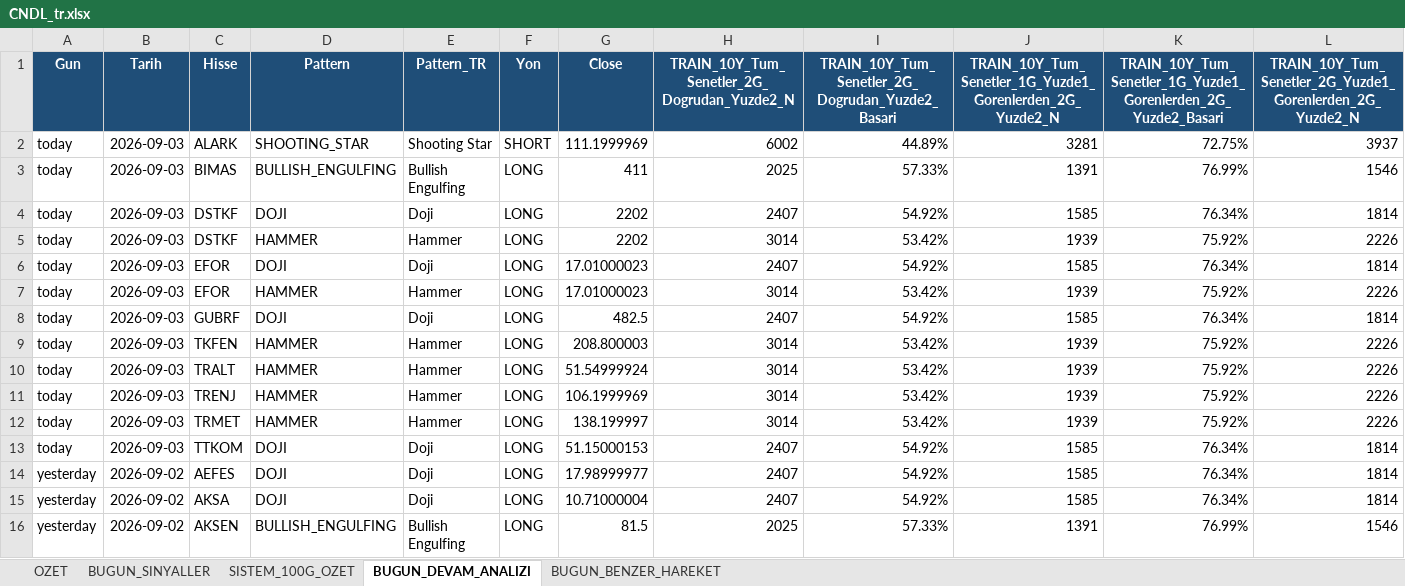
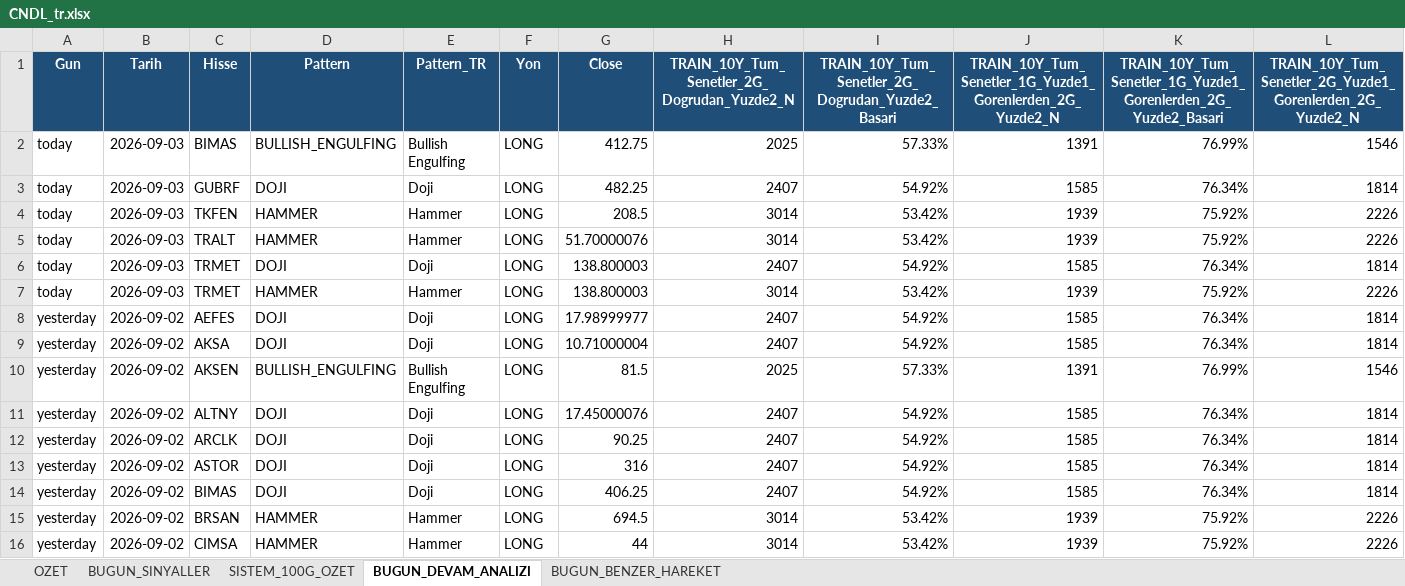
Before and after one commit to serkanche/portfoy, an Excel workbook: CNDL_tr.xlsx, sheet BUGUN_DEVAM_ANALIZI, drawn as a sheet; only a part is shown; the shorter side is filled out with more unchanged rows; values as stored, in another font and other column widths than the file's, no borders; removed rows and columns are numbered as before the commit, all else as after; rows hold the shown columns only; the diff names each change by its address in the sheet, - before the commit and + after, or states it on an @@ line.

```diff
--- a/CNDL_tr.xlsx (sheet BUGUN_DEVAM_ANALIZI)
+++ b/CNDL_tr.xlsx (sheet BUGUN_DEVAM_ANALIZI)
-row 2: today | 2026-09-03 | ALARK | SHOOTING_STAR | Shooting Star | SHORT | 111.1999969 | 6002 | 44.89% | 3281 | 72.75% | 3937
-G2 (Close): 411
+G2 (Close): 412.75
-row 4: today | 2026-09-03 | DSTKF | DOJI | Doji | LONG | 2202 | 2407 | 54.92% | 1585 | 76.34% | 1814
-row 5: today | 2026-09-03 | DSTKF | HAMMER | Hammer | LONG | 2202 | 3014 | 53.42% | 1939 | 75.92% | 2226
-row 6: today | 2026-09-03 | EFOR | DOJI | Doji | LONG | 17.01000023 | 2407 | 54.92% | 1585 | 76.34% | 1814
-row 7: today | 2026-09-03 | EFOR | HAMMER | Hammer | LONG | 17.01000023 | 3014 | 53.42% | 1939 | 75.92% | 2226
-G3 (Close): 482.5
+G3 (Close): 482.25
-G4 (Close): 208.800003
+G4 (Close): 208.5
-G5 (Close): 51.54999924
+G5 (Close): 51.70000076
-row 11: today | 2026-09-03 | TRENJ | HAMMER | Hammer | LONG | 106.1999969 | 3014 | 53.42% | 1939 | 75.92% | 2226
+row 6: today | 2026-09-03 | TRMET | DOJI | Doji | LONG | 138.800003 | 2407 | 54.92% | 1585 | 76.34% | 1814
-G7 (Close): 138.199997
+G7 (Close): 138.800003
-row 13: today | 2026-09-03 | TTKOM | DOJI | Doji | LONG | 51.15000153 | 2407 | 54.92% | 1585 | 76.34% | 1814
```
Also changed, not shown: sheet BUGUN_BENZER_HAREKET, sheet BUGUN_SINYALLER, sheet OZET.
